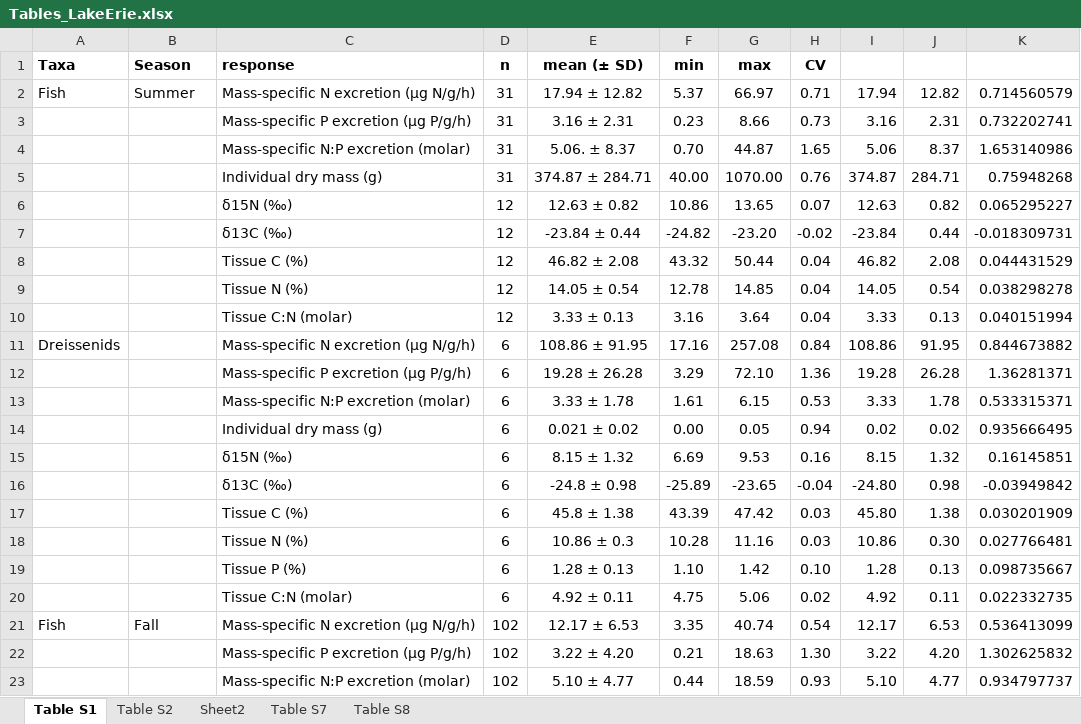
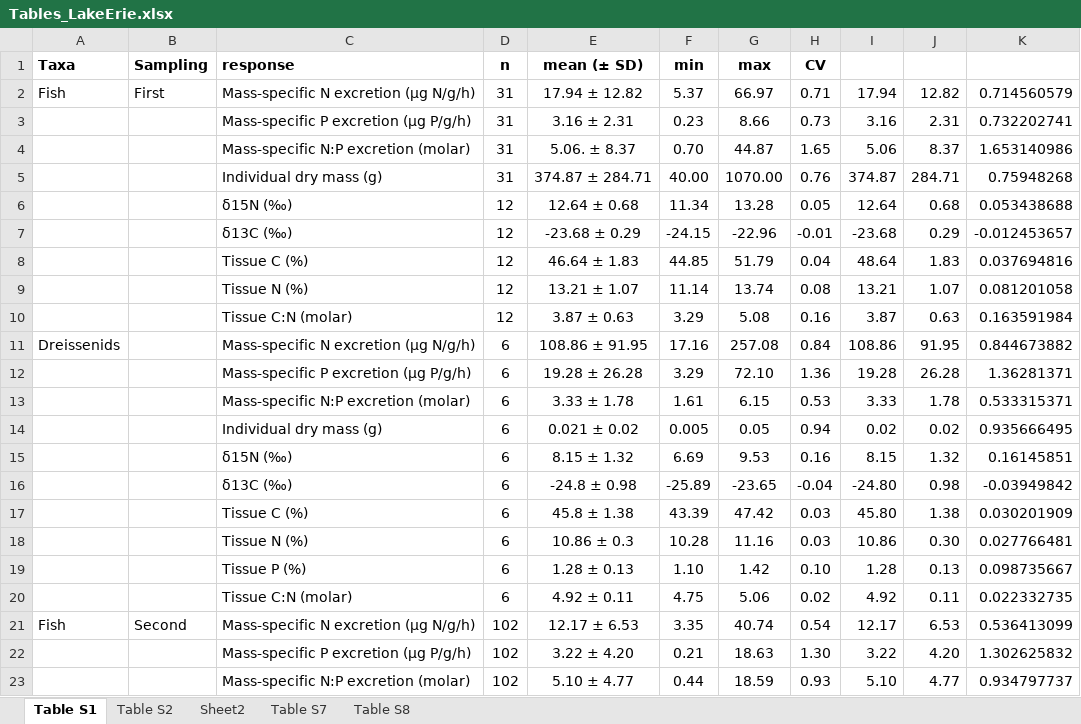
Before and after one commit to SandraKNG/LakeErie_animal-excretion, an Excel workbook: tables_figures/final-tables_figures/Tables_LakeErie.xlsx, sheet Table S1, drawn as a sheet; only a part is shown; values as stored, in another font and other column widths than the file's, no borders; removed rows and columns are numbered as before the commit, all else as after; the diff names each change by its address in the sheet, - before the commit and + after, or states it on an @@ line.

```diff
--- a/tables_figures/final-tables_figures/Tables_LakeErie.xlsx (sheet Table S1)
+++ b/tables_figures/final-tables_figures/Tables_LakeErie.xlsx (sheet Table S1)
-B1: Season
+B1: Sampling
-B2 (Sampling): Summer
+B2 (Sampling): First
-row 6:  |  | δ15N (‰) | 12 | 12.63 ± 0.82 | 10.86 | 13.65 | 0.07 | 12.63 | 0.82 | 0.065295227
-row 7:  |  | δ13C (‰) | 12 | -23.84 ± 0.44 | -24.82 | -23.20 | -0.02 | -23.84 | 0.44 | -0.018309731
-row 8:  |  | Tissue C (%) | 12 | 46.82 ± 2.08 | 43.32 | 50.44 | 0.04 | 46.82 | 2.08 | 0.044431529
-row 9:  |  | Tissue N (%) | 12 | 14.05 ± 0.54 | 12.78 | 14.85 | 0.04 | 14.05 | 0.54 | 0.038298278
-row 10:  |  | Tissue C:N (molar) | 12 | 3.33 ± 0.13 | 3.16 | 3.64 | 0.04 | 3.33 | 0.13 | 0.040151994
+row 6:  |  | δ15N (‰) | 12 | 12.64 ± 0.68 | 11.34 | 13.28 | 0.05 | 12.64 | 0.68 | 0.053438688
+row 7:  |  | δ13C (‰) | 12 | -23.68 ± 0.29 | -24.15 | -22.96 | -0.01 | -23.68 | 0.29 | -0.012453657
+row 8:  |  | Tissue C (%) | 12 | 46.64 ± 1.83 | 44.85 | 51.79 | 0.04 | 48.64 | 1.83 | 0.037694816
+row 9:  |  | Tissue N (%) | 12 | 13.21 ± 1.07 | 11.14 | 13.74 | 0.08 | 13.21 | 1.07 | 0.081201058
+row 10:  |  | Tissue C:N (molar) | 12 | 3.87 ± 0.63 | 3.29 | 5.08 | 0.16 | 3.87 | 0.63 | 0.163591984
-F14 (min): 0.00
+F14 (min): 0.005
-B21 (Sampling): Fall
+B21 (Sampling): Second
```
Also changed, not shown: sheet Table S7, data/2022-03-03_LakeErie_Mastersheet.xlsx, data/FiskLab_stable-isotopes_biomass_data/Biomass_StableIsotopes data_CHeuvel_edited.xlsx, 15 other files.
